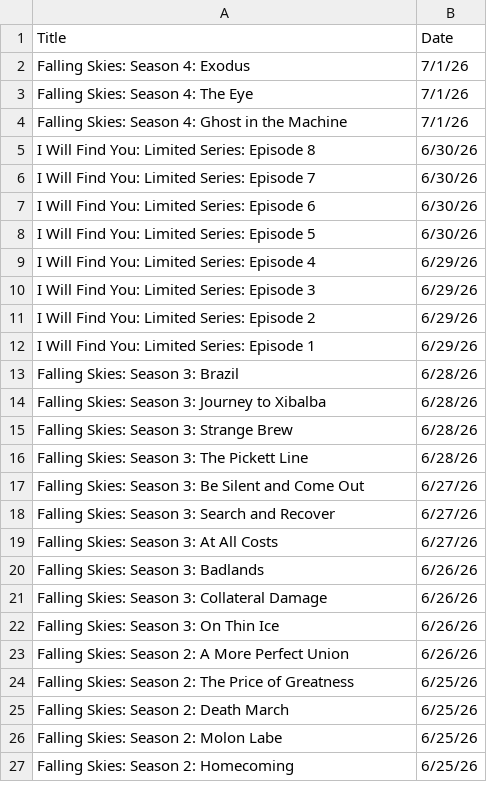
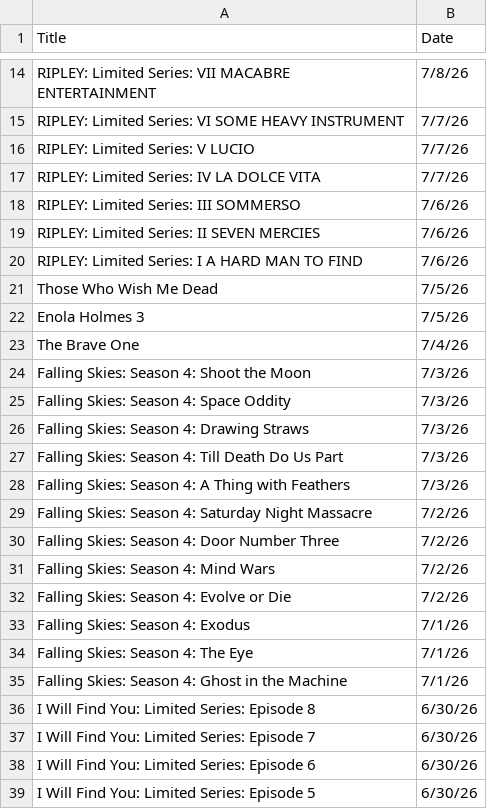
Before and after one commit to VedatBiner/flutter-codes, a CSV file: netflix_watchlist_v2_app/assets/database/NetflixFilmHistory-ENG.csv, drawn as a sheet; only a part is shown, gaps mark what is left out; the shorter side is filled out with more unchanged rows; the diff covers the shown part only; the diff names each change by its address in the sheet, - before the commit and + after, or states it on an @@ line.

```diff
--- a/netflix_watchlist_v2_app/assets/database/NetflixFilmHistory-ENG.csv
+++ b/netflix_watchlist_v2_app/assets/database/NetflixFilmHistory-ENG.csv
+row 14: RIPLEY: Limited Series: VII MACABRE ENTERTAINMENT | 7/8/26
+row 15: RIPLEY: Limited Series: VI SOME HEAVY INSTRUMENT | 7/7/26
+row 16: RIPLEY: Limited Series: V LUCIO | 7/7/26
+row 17: RIPLEY: Limited Series: IV LA DOLCE VITA | 7/7/26
+row 18: RIPLEY: Limited Series: III SOMMERSO | 7/6/26
+row 19: RIPLEY: Limited Series: II SEVEN MERCIES | 7/6/26
+row 20: RIPLEY: Limited Series: I A HARD MAN TO FIND | 7/6/26
+row 21: Those Who Wish Me Dead | 7/5/26
+row 22: Enola Holmes 3 | 7/5/26
+row 23: The Brave One | 7/4/26
+row 24: Falling Skies: Season 4: Shoot the Moon | 7/3/26
+row 25: Falling Skies: Season 4: Space Oddity | 7/3/26
+row 26: Falling Skies: Season 4: Drawing Straws | 7/3/26
+row 27: Falling Skies: Season 4: Till Death Do Us Part | 7/3/26
+row 28: Falling Skies: Season 4: A Thing with Feathers | 7/3/26
+row 29: Falling Skies: Season 4: Saturday Night Massacre | 7/2/26
+row 30: Falling Skies: Season 4: Door Number Three | 7/2/26
+row 31: Falling Skies: Season 4: Mind Wars | 7/2/26
+row 32: Falling Skies: Season 4: Evolve or Die | 7/2/26
```
Also changed, not shown: 12 added rows, 3 removed rows and 8 edited cells elsewhere in this file, netflix_watchlist_v2_app/assets/database/NetflixFilmHistory-TR.csv.
